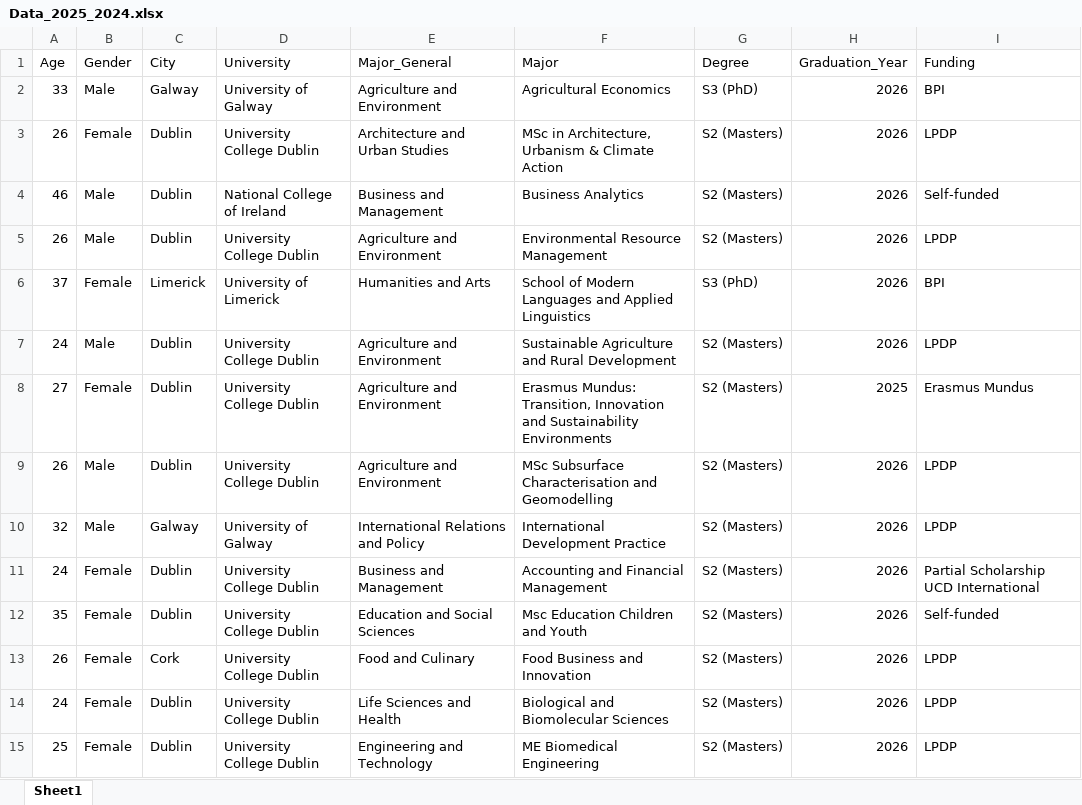
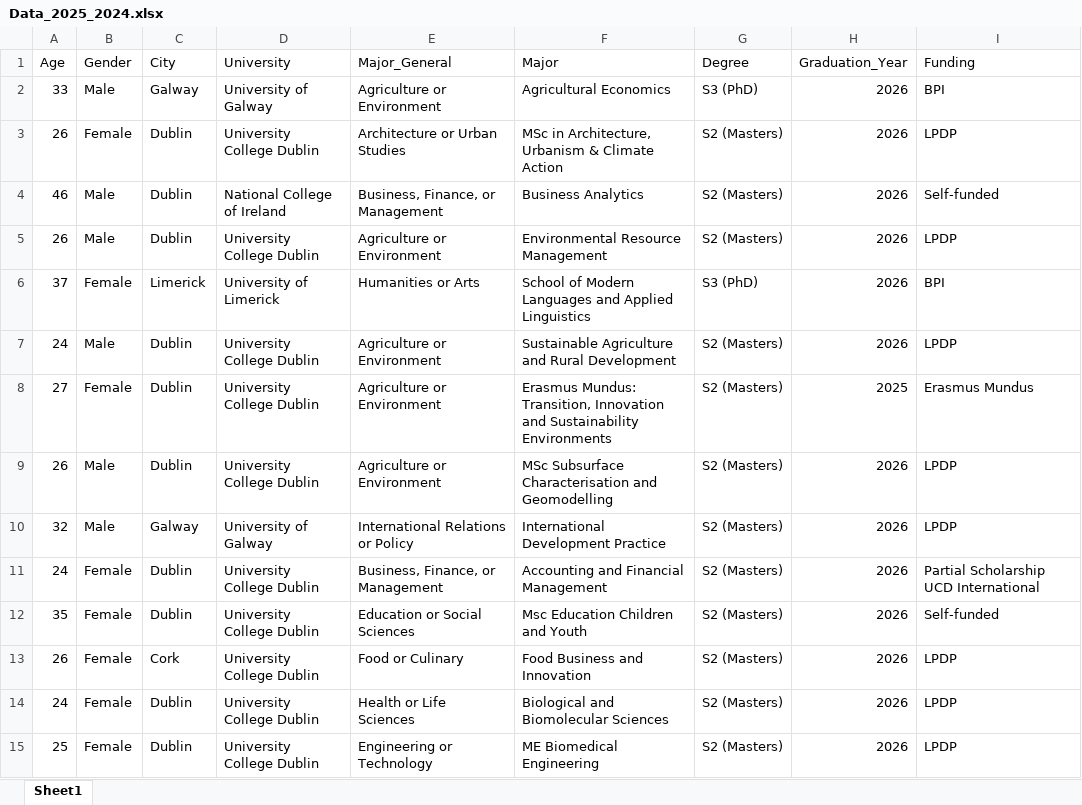
Before and after one commit to PPI-Irlandia/PPIIrlandia, an Excel workbook: Data_Students/Data_2025_2024.xlsx, sheet Sheet1, drawn as a sheet; only a part is shown; values as stored, in another font and other column widths than the file's, no borders; the diff covers the shown part only; the diff names each change by its address in the sheet, - before the commit and + after, or states it on an @@ line.

```diff
--- a/Data_Students/Data_2025_2024.xlsx (sheet Sheet1)
+++ b/Data_Students/Data_2025_2024.xlsx (sheet Sheet1)
-E2 (Major_General): Agriculture and Environment
+E2 (Major_General): Agriculture or Environment
-E3 (Major_General): Architecture and Urban Studies
+E3 (Major_General): Architecture or Urban Studies
-E4 (Major_General): Business and Management
+E4 (Major_General): Business, Finance, or Management
-E5 (Major_General): Agriculture and Environment
+E5 (Major_General): Agriculture or Environment
-E6 (Major_General): Humanities and Arts
+E6 (Major_General): Humanities or Arts
-E7:E9 (Major_General): Agriculture and Environment
+E7:E9 (Major_General): Agriculture or Environment
-E10 (Major_General): International Relations and Policy
+E10 (Major_General): International Relations or Policy
-E11 (Major_General): Business and Management
+E11 (Major_General): Business, Finance, or Management
-E12 (Major_General): Education and Social Sciences
+E12 (Major_General): Education or Social Sciences
-E13 (Major_General): Food and Culinary
+E13 (Major_General): Food or Culinary
-E14 (Major_General): Life Sciences and Health
+E14 (Major_General): Health or Life Sciences
-E15 (Major_General): Engineering and Technology
+E15 (Major_General): Engineering or Technology
```
Also changed, not shown: 137 edited cells elsewhere in this sheet, 19 other files.
